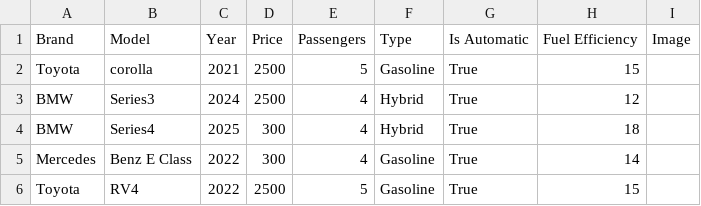
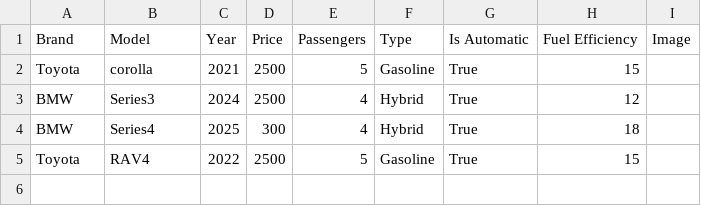
Before and after one commit to hananTechvitis/Cars, a CSV file: myproject/BigCar/cars.csv, drawn as a sheet.

Commit message:
12222

```diff
--- a/myproject/BigCar/cars.csv
+++ b/myproject/BigCar/cars.csv
@@ -4,3 +4,2 @@ BMW,Series3,2024,2500,4,Hybrid,True,12,
 BMW,Series4,2025,300,4,Hybrid,True,18,
-Mercedes,Benz E Class,2022,300,4,Gasoline,True,14,
-Toyota,RV4,2022,2500,5,Gasoline,True,15,
+Toyota,RAV4,2022,2500,5,Gasoline,True,15,
```
